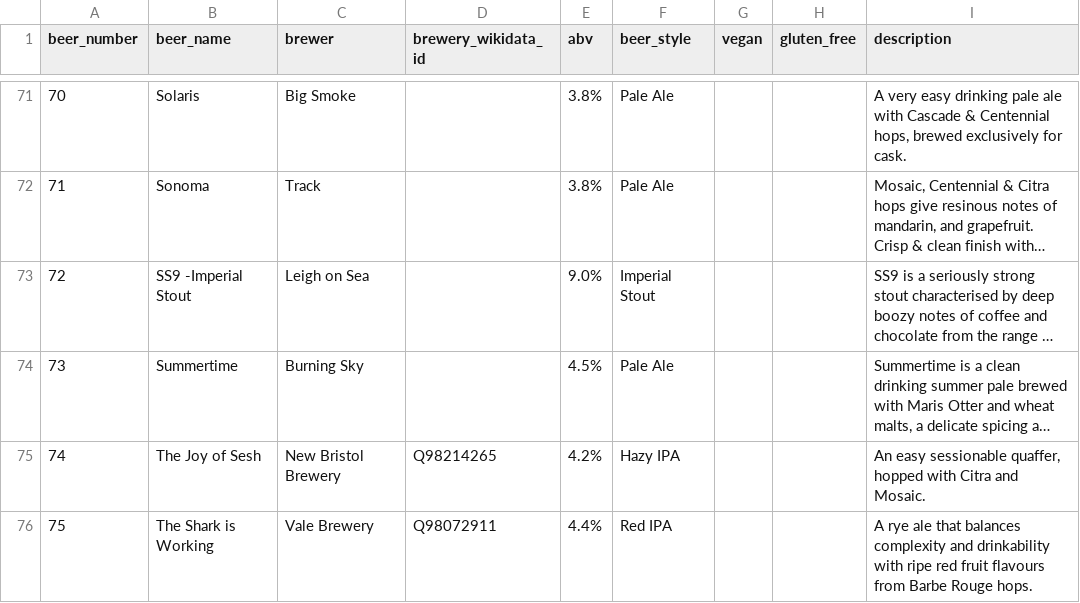
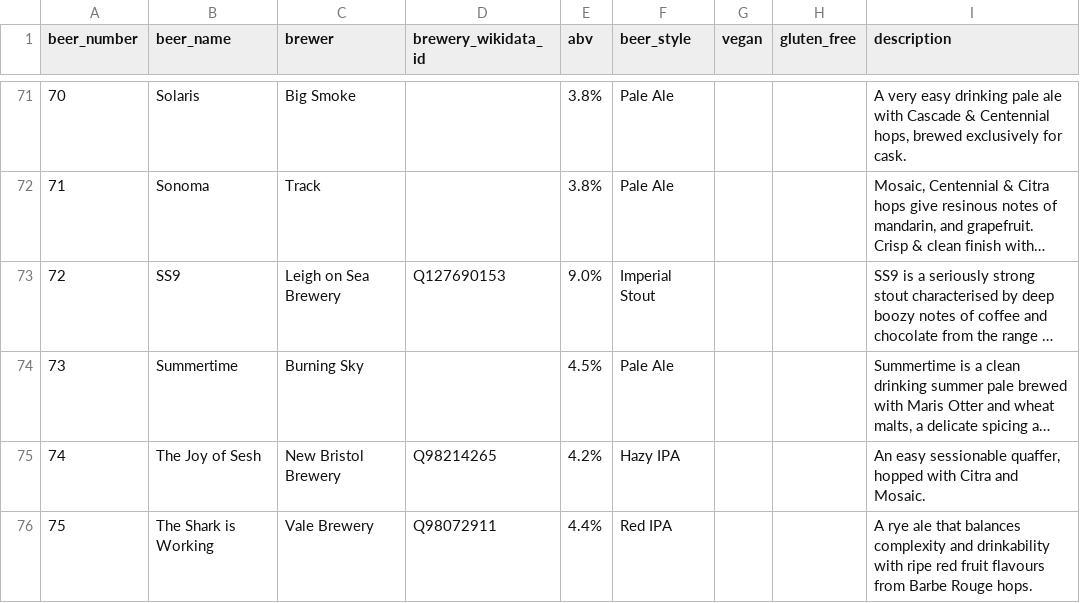
Before and after one commit to guyfawcus/beer-fest.js, a CSV file: public/downloads/ACBF12-2024.csv, drawn as a sheet; only a part is shown, gaps mark what is left out; long unchanged cells end in …; the diff names each change by its address in the sheet, - before the commit and + after, or states it on an @@ line.

Commit message:
add a QID for Leigh on Sea Brewery

```diff
--- a/public/downloads/ACBF12-2024.csv
+++ b/public/downloads/ACBF12-2024.csv
-B73 (beer_name): SS9 -Imperial Stout
+B73 (beer_name): SS9
-C73 (brewer): Leigh on Sea
+C73 (brewer): Leigh on Sea Brewery
-D73 (brewery_wikidata_id): (empty)
+D73 (brewery_wikidata_id): Q127690153
```
